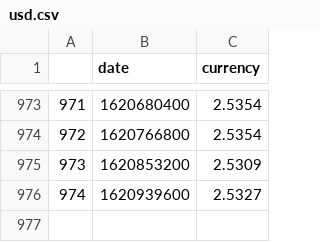
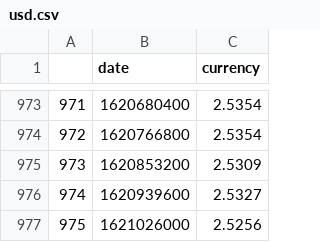
Before and after one commit to Sniezdapal/currency_prognoser_back, a CSV file: data/usd.csv, drawn as a sheet; only a part is shown, gaps mark what is left out.

```diff
--- a/data/usd.csv
+++ b/data/usd.csv
@@ -976 +976,2 @@
 974,1620939600,2.5327
+975,1621026000,2.5256
```
Also changed, not shown: data/eur.csv, 4 other files.
